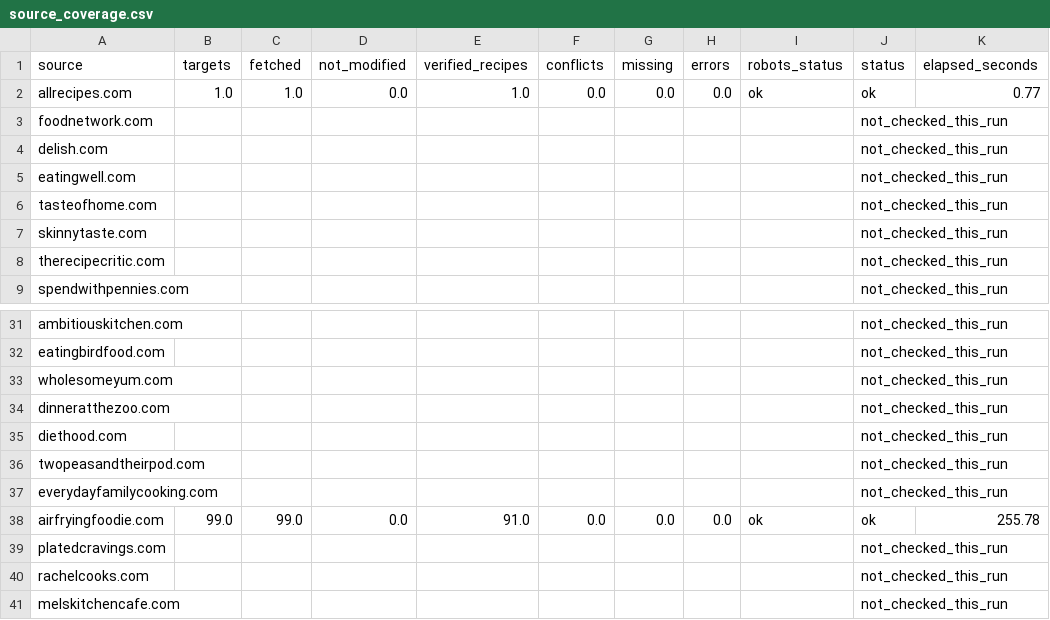
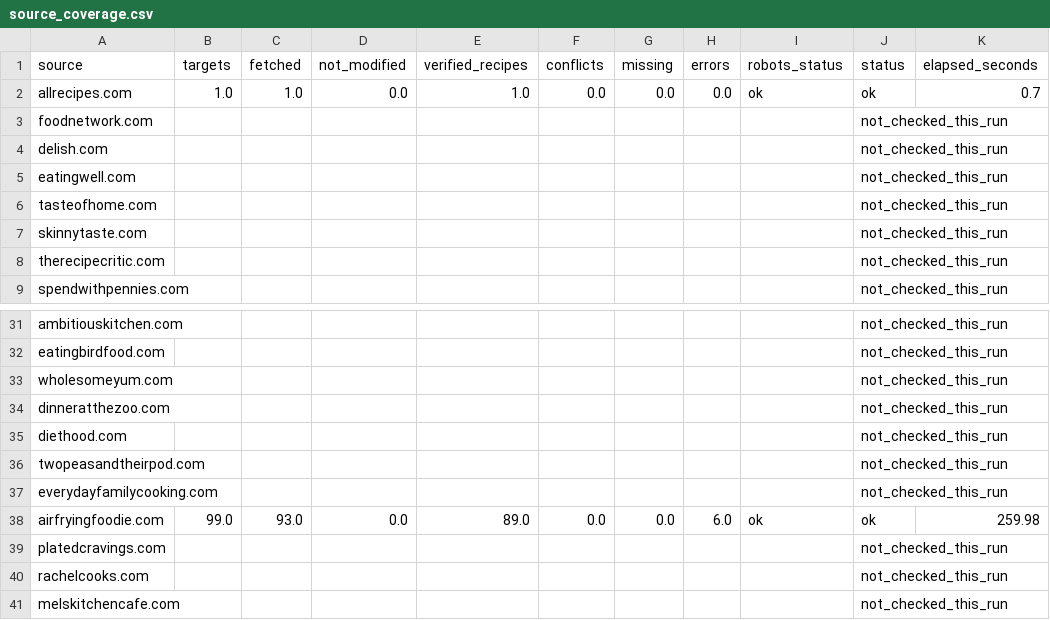
Before and after one commit to Chaseagle96/Air-Fryer-Recipes, a CSV file: output/source_coverage.csv, drawn as a sheet; only a part is shown, gaps mark what is left out.

```diff
--- a/output/source_coverage.csv
+++ b/output/source_coverage.csv
@@ -1,3 +1,3 @@
 source,targets,fetched,not_modified,verified_recipes,conflicts,missing,errors,robots_status,status,elapsed_seconds
-allrecipes.com,1.0,1.0,0.0,1.0,0.0,0.0,0.0,ok,ok,0.77
+allrecipes.com,1.0,1.0,0.0,1.0,0.0,0.0,0.0,ok,ok,0.7
 foodnetwork.com,,,,,,,,,not_checked_this_run,
@@ -37,3 +37,3 @@ twopeasandtheirpod.com,,,,,,,,,not_checked_this_run,
 everydayfamilycooking.com,,,,,,,,,not_checked_this_run,
-airfryingfoodie.com,99.0,99.0,0.0,91.0,0.0,0.0,0.0,ok,ok,255.78
+airfryingfoodie.com,99.0,93.0,0.0,89.0,0.0,0.0,6.0,ok,ok,259.98
 platedcravings.com,,,,,,,,,not_checked_this_run,
```
Also changed, not shown: output/source_reliability.csv, output/top50.csv, 7 other files.
